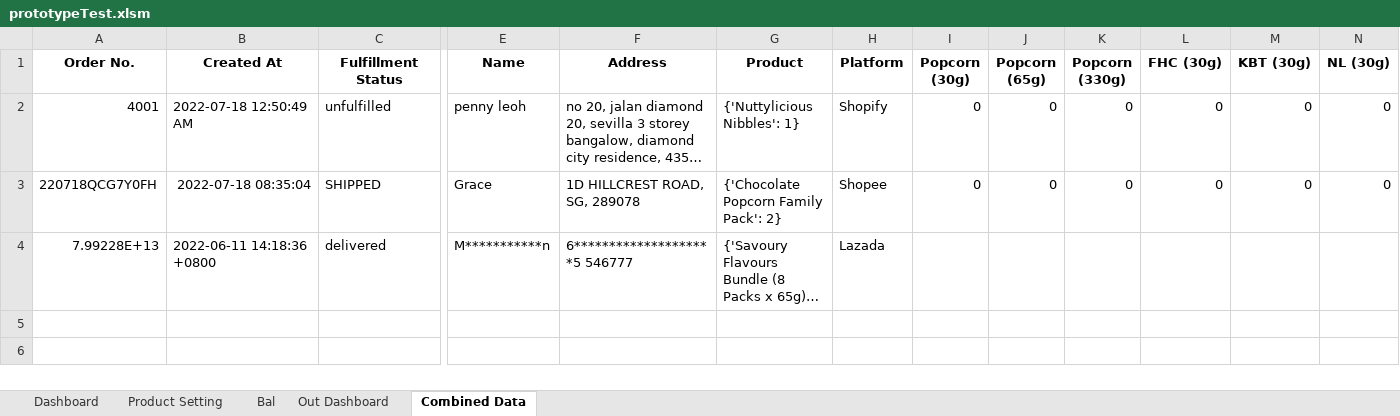
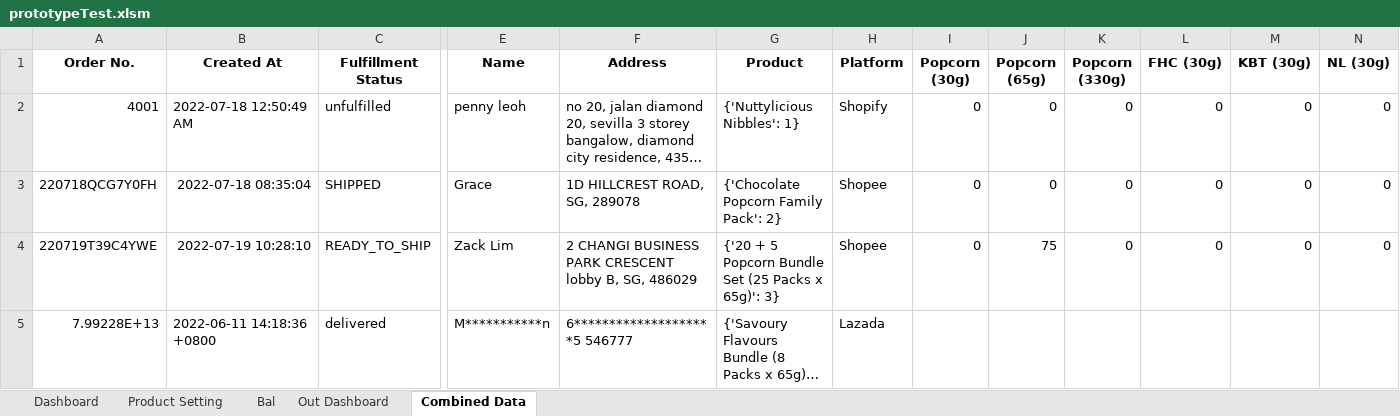
Before and after one commit to TKG-IT-team/Inventory-System, an Excel workbook: prototypeTest.xlsm, sheet Combined Data, drawn as a sheet; only a part is shown, gaps mark what is left out; long unchanged cells end in …; values as stored, in another font and other column widths than the file's, no borders; rows hold the shown columns only; the diff names each change by its address in the sheet, - before the commit and + after, or states it on an @@ line.

Commit message:
Update real data

```diff
--- a/prototypeTest.xlsm (sheet Combined Data)
+++ b/prototypeTest.xlsm (sheet Combined Data)
+row 4: 220719T39C4YWE | 2022-07-19 10:28:10 | READY_TO_SHIP | Zack Lim | 2 CHANGI BUSINESS PARK CRESCENT lobby B, SG, 486029 | {'20 + 5 Popcorn Bundle Set (25 Packs x 65g)': 3} | Shopee | 0 | 75 | 0 | 0 | 0 | 0
```
Also changed, not shown: sheet Bal, 1 other file.
